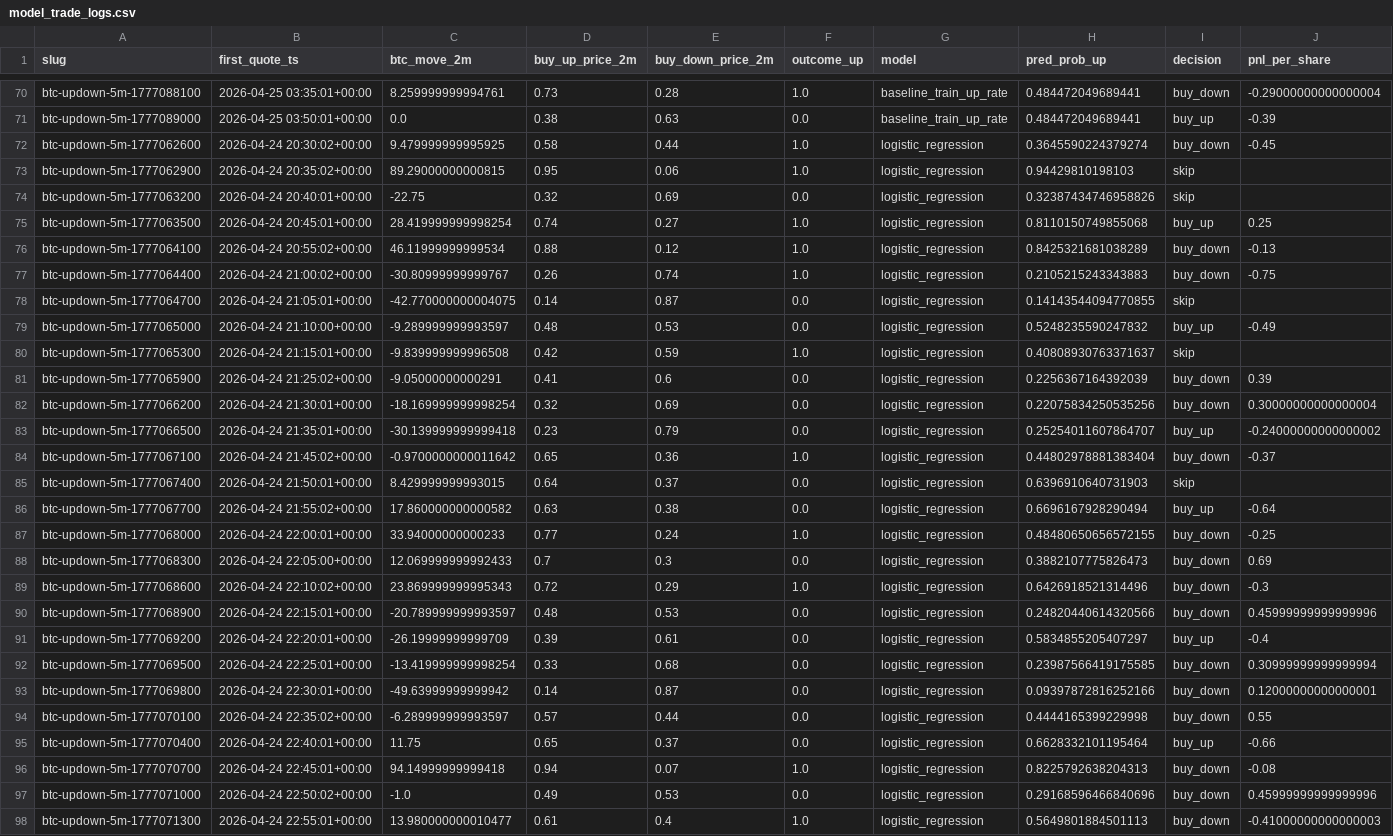
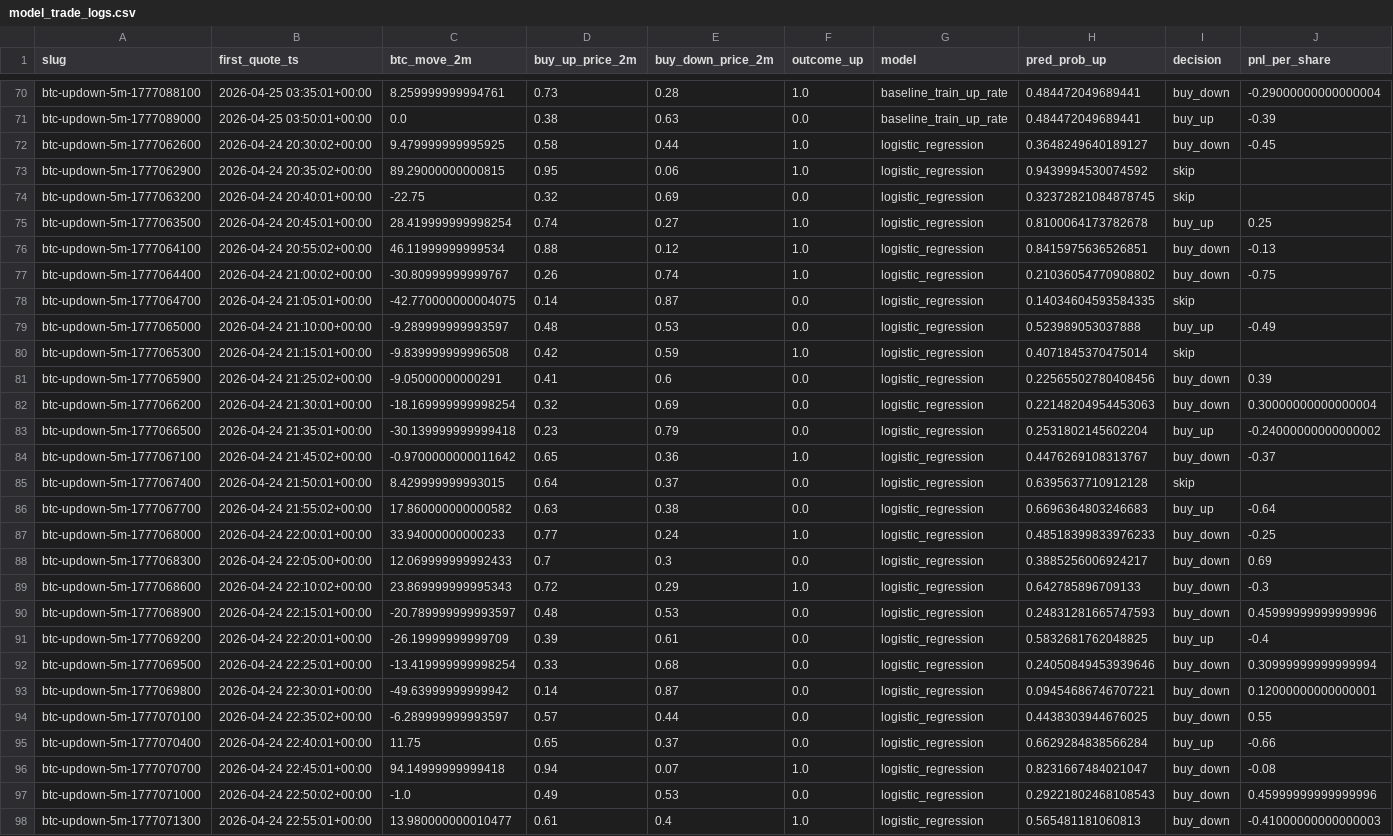
Before and after one commit to yt-feng/poly_trade, a CSV file: reports/run_24869603988_attempt1_predictive/model_trade_logs.csv, drawn as a sheet; only a part is shown, gaps mark what is left out; the diff covers the shown part only; the diff names each change by its address in the sheet, - before the commit and + after, or states it on an @@ line.

```diff
--- a/reports/run_24869603988_attempt1_predictive/model_trade_logs.csv
+++ b/reports/run_24869603988_attempt1_predictive/model_trade_logs.csv
-H72 (pred_prob_up): 0.3645590224379274
+H72 (pred_prob_up): 0.3648249640189127
-H73 (pred_prob_up): 0.94429810198103
+H73 (pred_prob_up): 0.9439994530074592
-H74 (pred_prob_up): 0.32387434746958826
+H74 (pred_prob_up): 0.32372821084878745
-H75 (pred_prob_up): 0.8110150749855068
+H75 (pred_prob_up): 0.8100064173782678
-H76 (pred_prob_up): 0.8425321681038289
+H76 (pred_prob_up): 0.8415975636526851
-H77 (pred_prob_up): 0.2105215243343883
+H77 (pred_prob_up): 0.21036054770908802
-H78 (pred_prob_up): 0.14143544094770855
+H78 (pred_prob_up): 0.14034604593584335
-H79 (pred_prob_up): 0.5248235590247832
+H79 (pred_prob_up): 0.523989053037888
-H80 (pred_prob_up): 0.40808930763371637
+H80 (pred_prob_up): 0.4071845370475014
-H81 (pred_prob_up): 0.2256367164392039
+H81 (pred_prob_up): 0.22565502780408456
-H82 (pred_prob_up): 0.22075834250535256
+H82 (pred_prob_up): 0.22148204954453063
-H83 (pred_prob_up): 0.25254011607864707
+H83 (pred_prob_up): 0.2531802145602204
-H84 (pred_prob_up): 0.44802978881383404
+H84 (pred_prob_up): 0.4476269108313767
-H85 (pred_prob_up): 0.6396910640731903
+H85 (pred_prob_up): 0.6395637710912128
-H86 (pred_prob_up): 0.6696167928290494
+H86 (pred_prob_up): 0.6696364803246683
-H87 (pred_prob_up): 0.48480650656572155
+H87 (pred_prob_up): 0.48518399833976233
-H88 (pred_prob_up): 0.3882107775826473
+H88 (pred_prob_up): 0.3885256006924217
-H89 (pred_prob_up): 0.6426918521314496
+H89 (pred_prob_up): 0.642785896709133
-H90 (pred_prob_up): 0.24820440614320566
+H90 (pred_prob_up): 0.24831281665747593
-H91 (pred_prob_up): 0.5834855205407297
+H91 (pred_prob_up): 0.5832681762048825
-H92 (pred_prob_up): 0.23987566419175585
+H92 (pred_prob_up): 0.24050849453939646
-H93 (pred_prob_up): 0.09397872816252166
+H93 (pred_prob_up): 0.09454686746707221
-H94 (pred_prob_up): 0.4444165399229998
+H94 (pred_prob_up): 0.4438303944676025
-H95 (pred_prob_up): 0.6628332101195464
+H95 (pred_prob_up): 0.6629284838566284
-H96 (pred_prob_up): 0.8225792638204313
+H96 (pred_prob_up): 0.8231667484021047
-H97 (pred_prob_up): 0.29168596466840696
+H97 (pred_prob_up): 0.29221802468108543
-H98 (pred_prob_up): 0.5649801884501113
+H98 (pred_prob_up): 0.565481181060813
```
Also changed, not shown: 43 edited cells elsewhere in this file, reports/run_24869603988_attempt1_predictive/bankroll_strategy_summary.csv, reports/run_24869603988_attempt1_predictive/model_comparison.csv, 8 other files.
